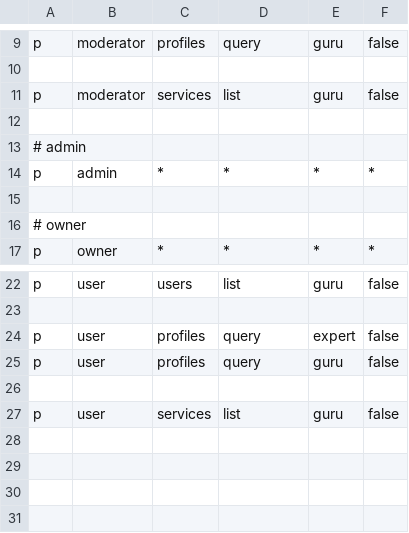
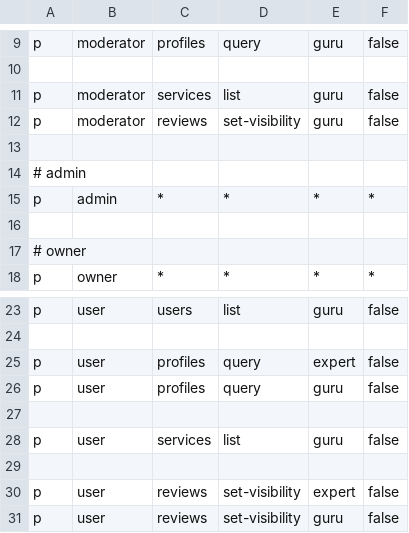
Before and after one commit to ivegotanidea/golang-gorm-postgres, a CSV file: casbin/policy.csv, drawn as a sheet; only a part is shown, gaps mark what is left out; the diff names each change by its address in the sheet, - before the commit and + after, or states it on an @@ line.

Commit message:
add visibility action tests

```diff
--- a/casbin/policy.csv
+++ b/casbin/policy.csv
+row 12: p | moderator | reviews | set-visibility | guru | false
+row 29: (empty)
+row 30: p | user | reviews | set-visibility | expert | false
+row 31: p | user | reviews | set-visibility | guru | false
```
Also changed, not shown: 7 other files.
